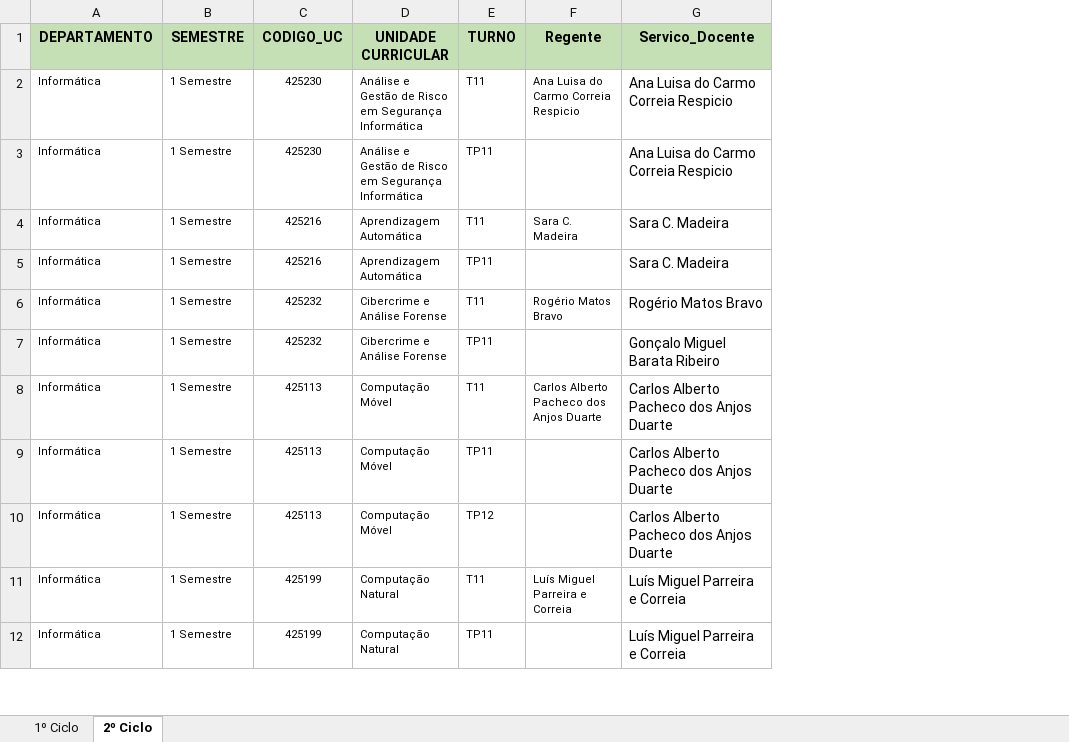
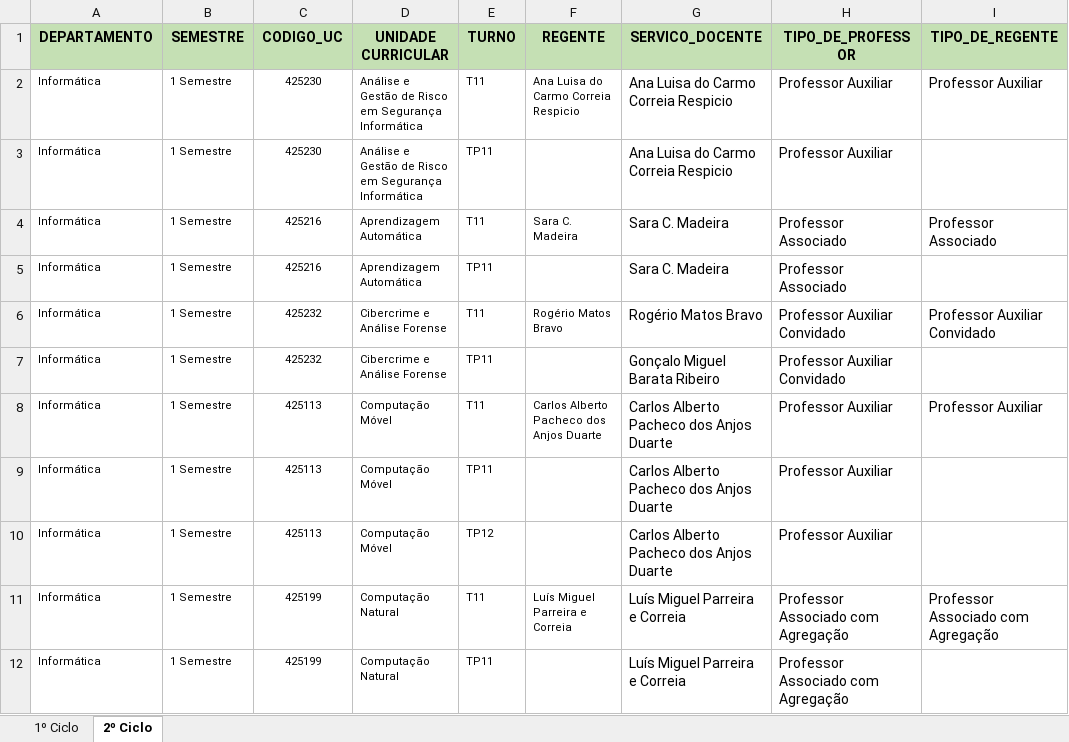
Before and after one commit to guilhermeJB/psi003Project, an Excel workbook: backend/DI-2018_19.xlsx, sheet 2º Ciclo, drawn as a sheet; only a part is shown; values as stored, in another font and other column widths than the file's, no borders; the diff names each change by its address in the sheet, - before the commit and + after, or states it on an @@ line.

Commit message:
excel file

```diff
--- a/backend/DI-2018_19.xlsx (sheet 2º Ciclo)
+++ b/backend/DI-2018_19.xlsx (sheet 2º Ciclo)
+column H (TIPO_DE_PROFESSOR), rows 2-12: Professor Auxiliar | Professor Auxiliar | Professor Associado | Professor Associado | Professor Auxiliar Convidado | Professor Auxiliar Convidado | Professor Auxiliar | Professor Auxiliar | Professor Auxiliar | Professor Associado com Agregação | Professor Associado com Agregação
+column I (TIPO_DE_REGENTE), rows 2-11: Professor Auxiliar |  | Professor Associado |  | Professor Auxiliar Convidado |  | Professor Auxiliar |  |  | Professor Associado com Agregação
-F1: Regente
+F1: REGENTE
-G1: Servico_Docente
+G1: SERVICO_DOCENTE
```
Also changed, not shown: sheet 1º Ciclo.
